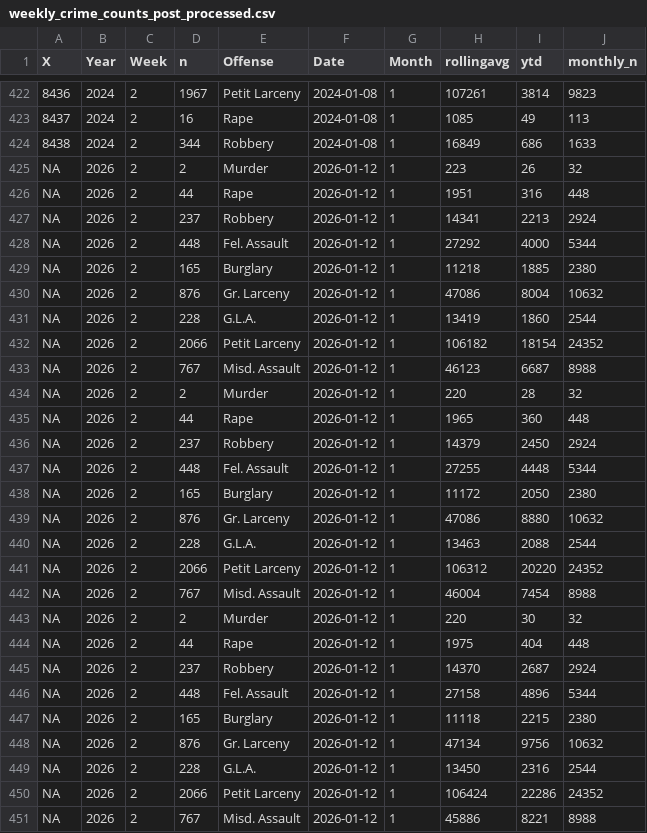
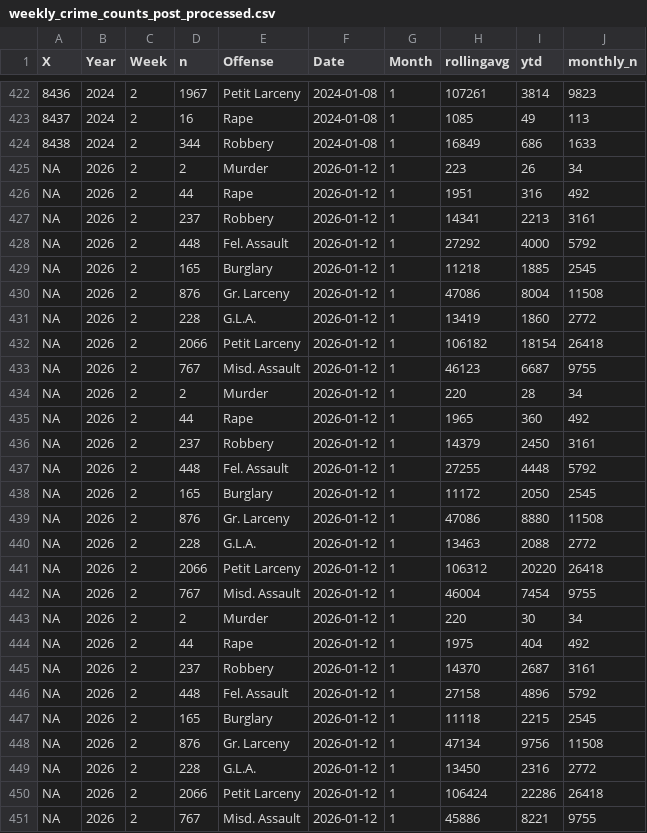
Before and after one commit to CharlesFainLehman/new_york_crime_dashboard, a CSV file: dat/weekly_crime_counts_post_processed.csv, drawn as a sheet; only a part is shown, gaps mark what is left out; the diff covers the shown part only; the diff names each change by its address in the sheet, - before the commit and + after, or states it on an @@ line.

```diff
--- a/dat/weekly_crime_counts_post_processed.csv
+++ b/dat/weekly_crime_counts_post_processed.csv
-J425 (monthly_n): 32
+J425 (monthly_n): 34
-J426 (monthly_n): 448
+J426 (monthly_n): 492
-J427 (monthly_n): 2924
+J427 (monthly_n): 3161
-J428 (monthly_n): 5344
+J428 (monthly_n): 5792
-J429 (monthly_n): 2380
+J429 (monthly_n): 2545
-J430 (monthly_n): 10632
+J430 (monthly_n): 11508
-J431 (monthly_n): 2544
+J431 (monthly_n): 2772
-J432 (monthly_n): 24352
+J432 (monthly_n): 26418
-J433 (monthly_n): 8988
+J433 (monthly_n): 9755
-J434 (monthly_n): 32
+J434 (monthly_n): 34
-J435 (monthly_n): 448
+J435 (monthly_n): 492
-J436 (monthly_n): 2924
+J436 (monthly_n): 3161
-J437 (monthly_n): 5344
+J437 (monthly_n): 5792
-J438 (monthly_n): 2380
+J438 (monthly_n): 2545
-J439 (monthly_n): 10632
+J439 (monthly_n): 11508
-J440 (monthly_n): 2544
+J440 (monthly_n): 2772
-J441 (monthly_n): 24352
+J441 (monthly_n): 26418
-J442 (monthly_n): 8988
+J442 (monthly_n): 9755
-J443 (monthly_n): 32
+J443 (monthly_n): 34
-J444 (monthly_n): 448
+J444 (monthly_n): 492
-J445 (monthly_n): 2924
+J445 (monthly_n): 3161
-J446 (monthly_n): 5344
+J446 (monthly_n): 5792
-J447 (monthly_n): 2380
+J447 (monthly_n): 2545
-J448 (monthly_n): 10632
+J448 (monthly_n): 11508
-J449 (monthly_n): 2544
+J449 (monthly_n): 2772
-J450 (monthly_n): 24352
+J450 (monthly_n): 26418
-J451 (monthly_n): 8988
+J451 (monthly_n): 9755
```
Also changed, not shown: 9 added rows and 81 edited cells elsewhere in this file, dat/weekly_crime_counts.csv.
